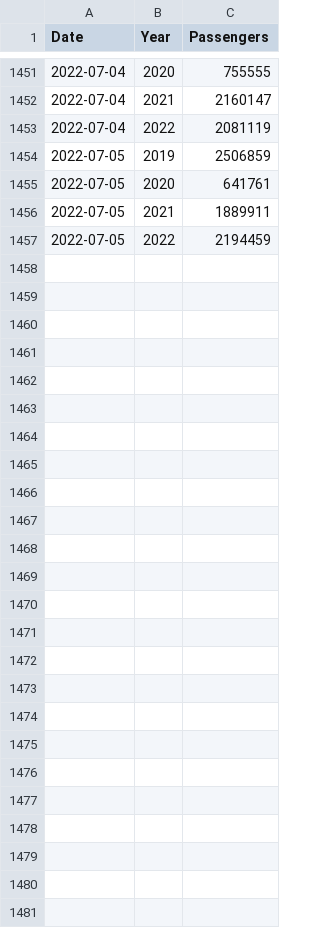
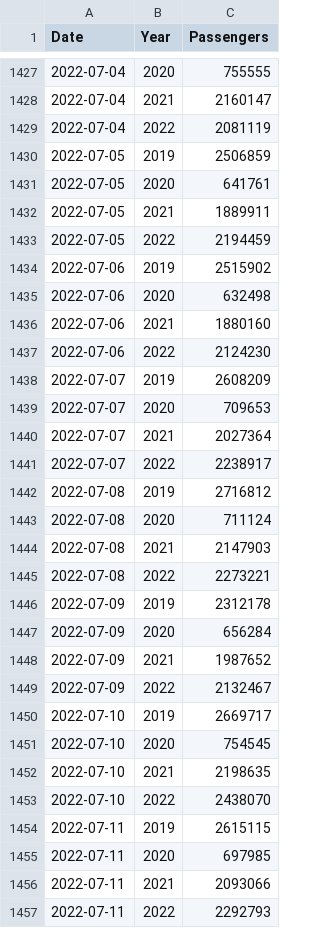
Before and after one commit to epburn/tsa_scrape, a CSV file: data/tsa_screen.csv, drawn as a sheet; only a part is shown, gaps mark what is left out; the diff covers the shown part only.

```diff
--- a/data/tsa_screen.csv
+++ b/data/tsa_screen.csv
@@ -1457 +1433,25 @@
 2022-07-05,"2022",2194459
+2022-07-06,"2019",2515902
+2022-07-06,"2020",632498
+2022-07-06,"2021",1880160
+2022-07-06,"2022",2124230
+2022-07-07,"2019",2608209
+2022-07-07,"2020",709653
+2022-07-07,"2021",2027364
+2022-07-07,"2022",2238917
+2022-07-08,"2019",2716812
+2022-07-08,"2020",711124
+2022-07-08,"2021",2147903
+2022-07-08,"2022",2273221
+2022-07-09,"2019",2312178
+2022-07-09,"2020",656284
+2022-07-09,"2021",1987652
+2022-07-09,"2022",2132467
+2022-07-10,"2019",2669717
+2022-07-10,"2020",754545
+2022-07-10,"2021",2198635
+2022-07-10,"2022",2438070
+2022-07-11,"2019",2615115
+2022-07-11,"2020",697985
+2022-07-11,"2021",2093066
+2022-07-11,"2022",2292793
```
Also changed, not shown: 24 removed rows elsewhere in this file.
